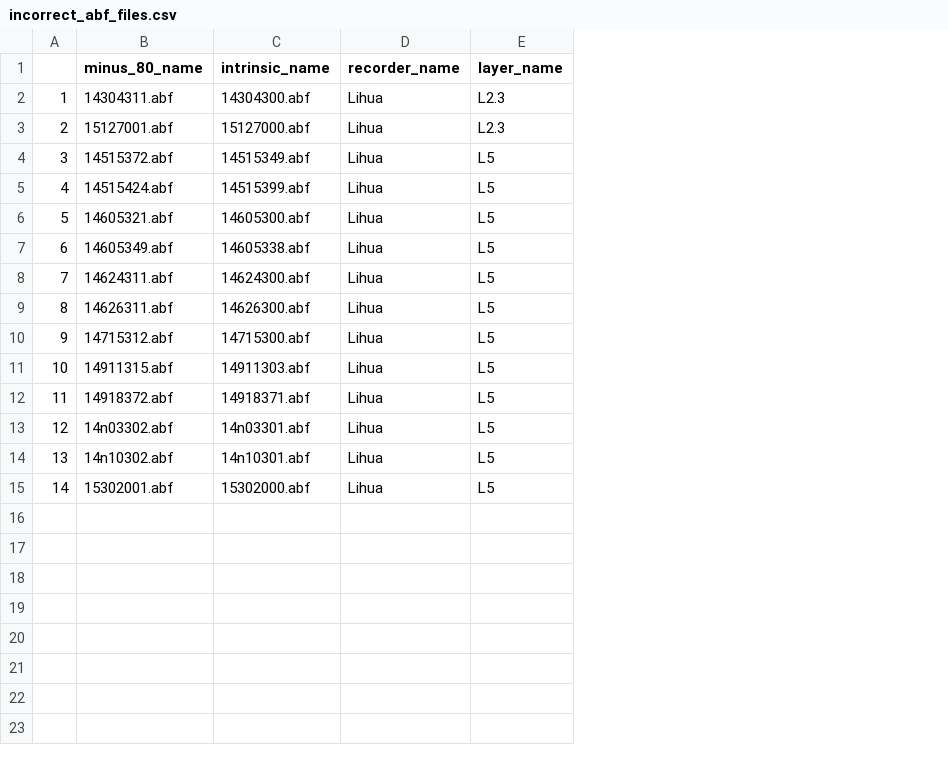
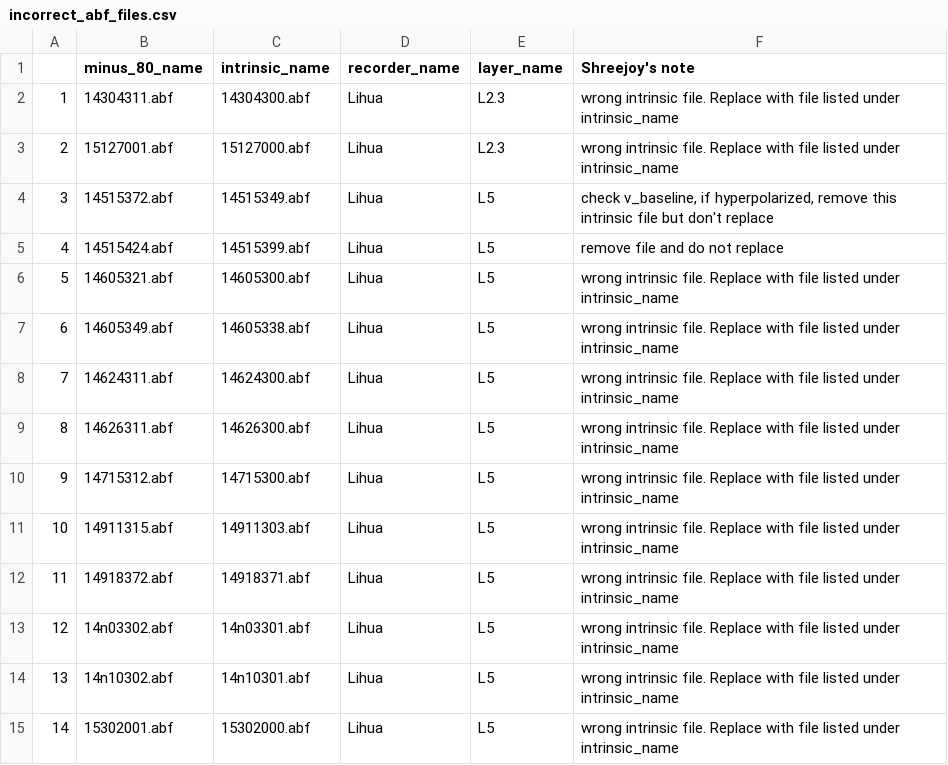
Before and after one commit to stripathy/valiante_ih, a CSV file: scratch/incorrect_abf_files.csv, drawn as a sheet; the diff names each change by its address in the sheet, - before the commit and + after, or states it on an @@ line.

Commit message:
update

```diff
--- a/scratch/incorrect_abf_files.csv
+++ b/scratch/incorrect_abf_files.csv
+column F (Shreejoy's note), rows 2-15: wrong intrinsic file. Replace with file listed under intrinsic_name | wrong intrinsic file. Replace with file listed under intrinsic_name | check v_baseline, if hyperpolarized, remove this intrinsic file but don't replace | remove file and do not replace | wrong intrinsic file. Replace with file listed under intrinsic_name | wrong intrinsic file. Replace with file listed under intrinsic_name | wrong intrinsic file. Replace with file listed under intrinsic_name | wrong intrinsic file. Replace with file listed under intrinsic_name | wrong intrinsic file. Replace with file listed under intrinsic_name | wrong intrinsic file. Replace with file listed under intrinsic_name | wrong intrinsic file. Replace with file listed under intrinsic_name | wrong intrinsic file. Replace with file listed under intrinsic_name | wrong intrinsic file. Replace with file listed under intrinsic_name | wrong intrinsic file. Replace with file listed under intrinsic_name
```
